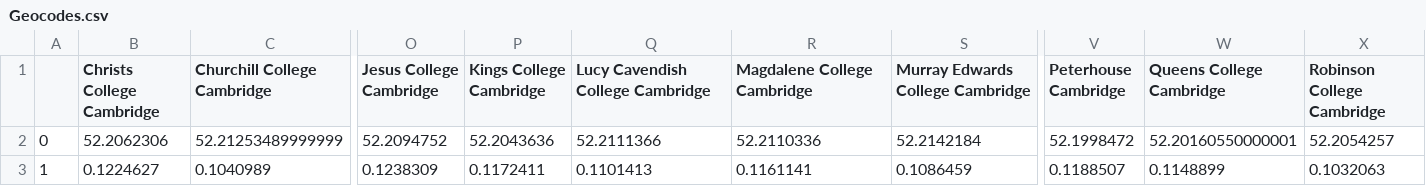
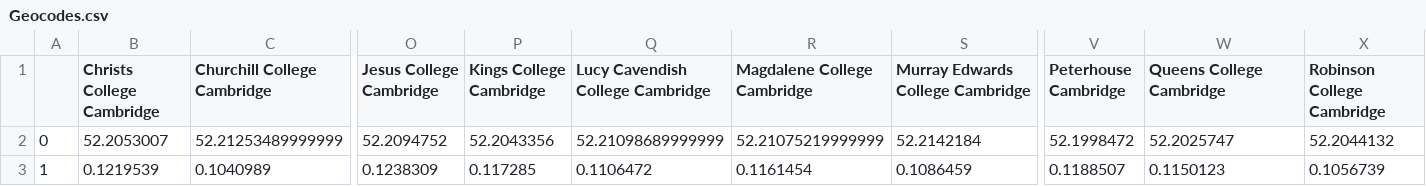
Before and after one commit to omar-zaman10/Cambridge-Colleges-TSP, a CSV file: Data/Geocodes.csv, drawn as a sheet; only a part is shown, gaps mark what is left out; the diff names each change by its address in the sheet, - before the commit and + after, or states it on an @@ line.

```diff
--- a/Data/Geocodes.csv
+++ b/Data/Geocodes.csv
-B2 (Christs College Cambridge): 52.2062306
+B2 (Christs College Cambridge): 52.2053007
-P2 (Kings College Cambridge): 52.2043636
+P2 (Kings College Cambridge): 52.2043356
-Q2 (Lucy Cavendish College Cambridge): 52.2111366
+Q2 (Lucy Cavendish College Cambridge): 52.21098689999999
-R2 (Magdalene College Cambridge): 52.2110336
+R2 (Magdalene College Cambridge): 52.21075219999999
-W2 (Queens College Cambridge): 52.20160550000001
+W2 (Queens College Cambridge): 52.2025747
-X2 (Robinson College Cambridge): 52.2054257
+X2 (Robinson College Cambridge): 52.2044132
-B3 (Christs College Cambridge): 0.1224627
+B3 (Christs College Cambridge): 0.1219539
-P3 (Kings College Cambridge): 0.1172411
+P3 (Kings College Cambridge): 0.117285
-Q3 (Lucy Cavendish College Cambridge): 0.1101413
+Q3 (Lucy Cavendish College Cambridge): 0.1106472
-R3 (Magdalene College Cambridge): 0.1161141
+R3 (Magdalene College Cambridge): 0.1161454
-W3 (Queens College Cambridge): 0.1148899
+W3 (Queens College Cambridge): 0.1150123
-X3 (Robinson College Cambridge): 0.1032063
+X3 (Robinson College Cambridge): 0.1056739
```
Also changed, not shown: 18 other files.
